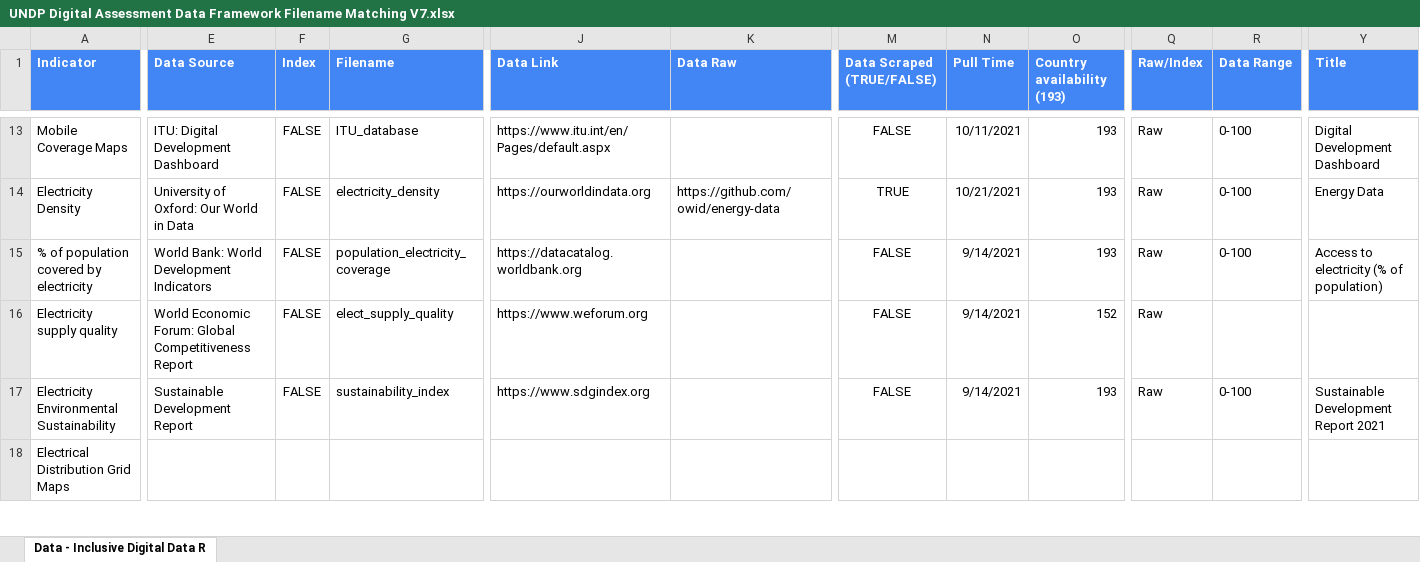
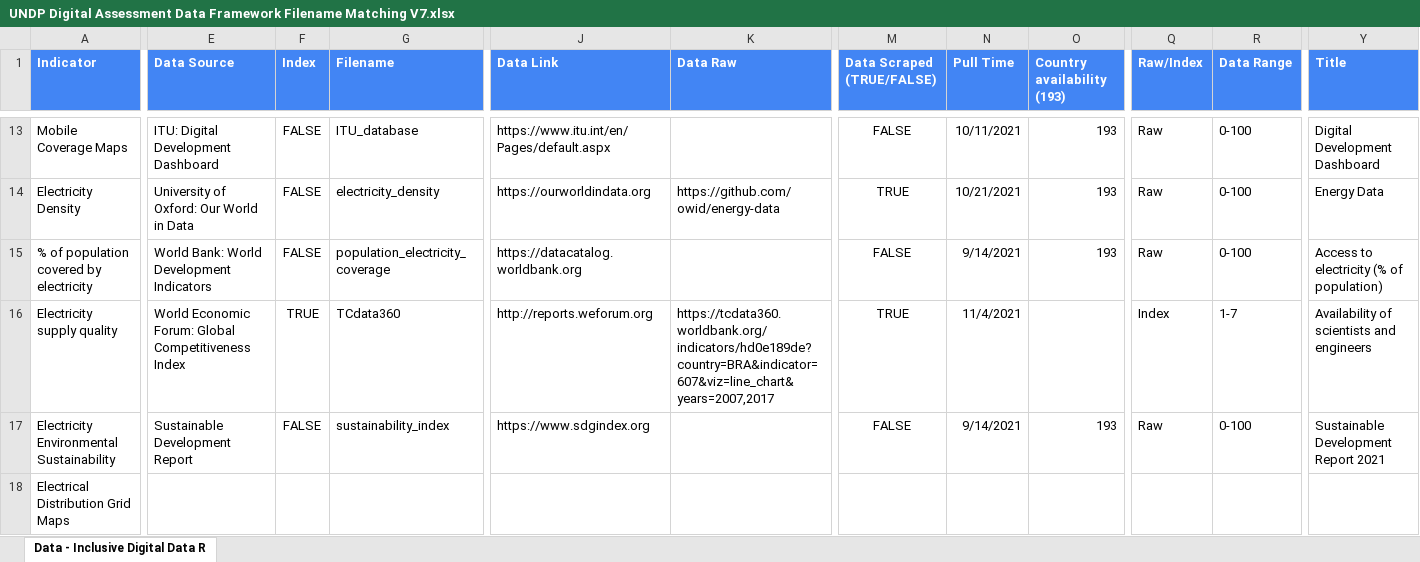
Before and after one commit to undp/digital-development-compass, an Excel workbook: UNDP Digital Assessment Data Framework Filename Matching V7.xlsx, sheet Data - Inclusive Digital Data R, drawn as a sheet; only a part is shown, gaps mark what is left out; values as stored, in another font and other column widths than the file's, no borders; charts and pictures and conditional formats not drawn; the diff covers the shown part only; the diff names each change by its address in the sheet, - before the commit and + after, or states it on an @@ line.

Commit message:
Update UNDP Digital Assessment Data Framework Filename Matching V7.xlsx

```diff
--- a/UNDP Digital Assessment Data Framework Filename Matching V7.xlsx (sheet Data - Inclusive Digital Data R)
+++ b/UNDP Digital Assessment Data Framework Filename Matching V7.xlsx (sheet Data - Inclusive Digital Data R)
-E16 (Data Source): …Global Competitiveness Report
+E16 (Data Source): …Global Competitiveness Index
-F16 (Index): FALSE
+F16 (Index): TRUE
-G16 (Filename): elect_supply_quality
+G16 (Filename): TCdata360
-J16 (Data Link): https://www.weforum.org
+J16 (Data Link): http://reports.weforum.org
-K16 (Data Raw): (empty)
+K16 (Data Raw): https://tcdata360.worldbank.org/indicators/hd0e189de?country=BRA&indicator=607&viz=line_chart&years=2007,2017
-M16 (Data Scraped (TRUE/FALSE)): FALSE
+M16 (Data Scraped (TRUE/FALSE)): TRUE
-N16 (Pull Time): 9/14/2021
+N16 (Pull Time): 11/4/2021
-O16 (Country availability (193)): 152
+O16 (Country availability (193)): (empty)
-Q16 (Raw/Index): Raw
+Q16 (Raw/Index): Index
-R16 (Data Range): (empty)
+R16 (Data Range): 1-7
-Y16 (Title): (empty)
+Y16 (Title): Availability of scientists and engineers
```
Also changed, not shown: 16 edited cells and cell formats elsewhere in this sheet.
